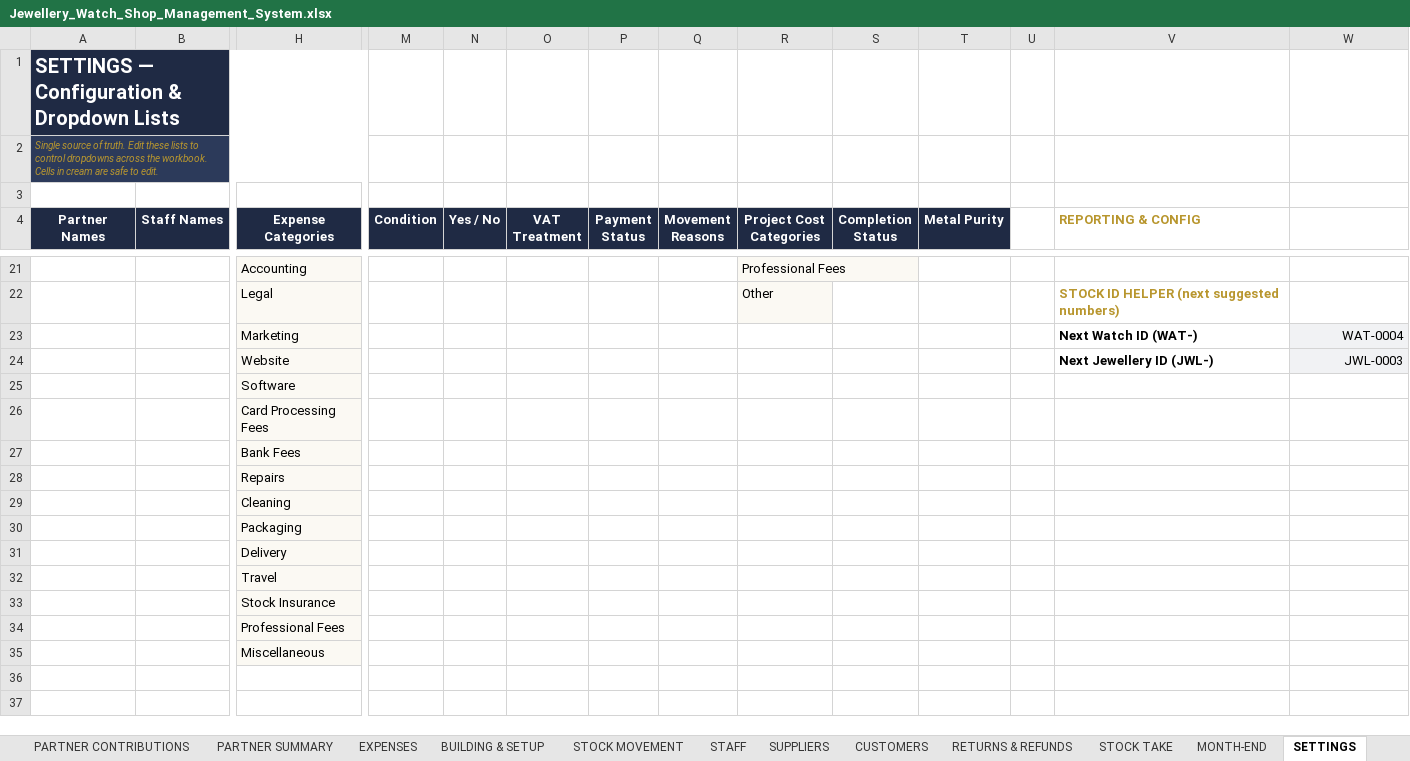
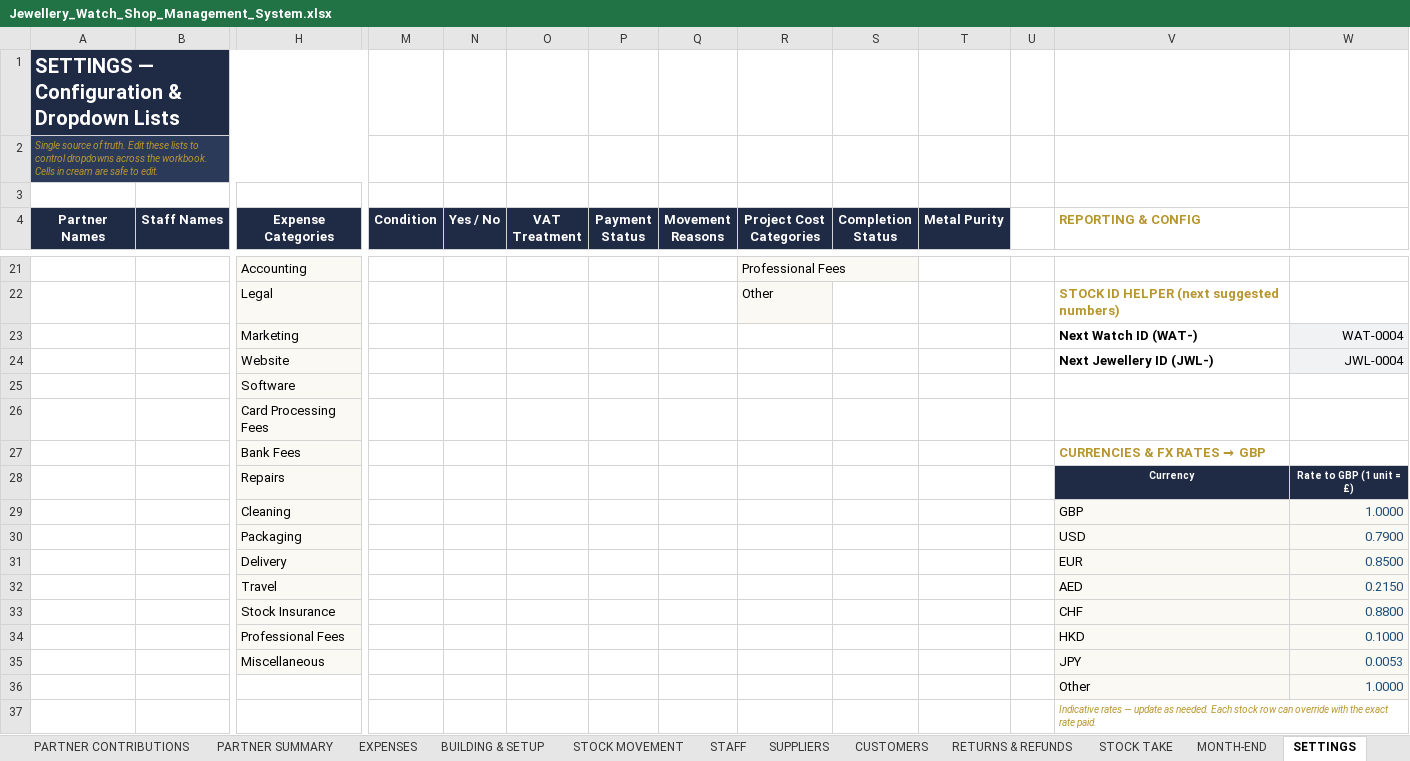
Before and after one commit to mtaghip/MontroFarsi, an Excel workbook: Jewellery_Watch_Shop_Management_System.xlsx, sheet SETTINGS, drawn as a sheet; only a part is shown, gaps mark what is left out; values as stored, in another font and other column widths than the file's, no borders; conditional formats not drawn; removed rows and columns are numbered as before the commit, all else as after; rows hold the shown columns only; the diff names each change by its address in the sheet, - before the commit and + after, or states it on an @@ line.

```diff
--- a/Jewellery_Watch_Shop_Management_System.xlsx (sheet SETTINGS)
+++ b/Jewellery_Watch_Shop_Management_System.xlsx (sheet SETTINGS)
-W24: JWL-0003
+W24: JWL-0004
@@ V27 (REPORTING & CONFIG): (empty) → CURRENCIES & FX RATES → GBP @@
-row 28:  |  | Repairs
-row 29:  |  | Cleaning
-row 30:  |  | Packaging
-row 31:  |  | Delivery
-row 32:  |  | Travel
-row 33:  |  | Stock Insurance
-row 34:  |  | Professional Fees
-row 35:  |  | Miscellaneous
+row 28:  |  | Repairs |  |  |  |  |  |  |  |  |  | Currency | Rate to GBP (1 unit = £)
+row 29:  |  | Cleaning |  |  |  |  |  |  |  |  |  | GBP | 1.0000
+row 30:  |  | Packaging |  |  |  |  |  |  |  |  |  | USD | 0.7900
+row 31:  |  | Delivery |  |  |  |  |  |  |  |  |  | EUR | 0.8500
+row 32:  |  | Travel |  |  |  |  |  |  |  |  |  | AED | 0.2150
+row 33:  |  | Stock Insurance |  |  |  |  |  |  |  |  |  | CHF | 0.8800
+row 34:  |  | Professional Fees |  |  |  |  |  |  |  |  |  | HKD | 0.1000
+row 35:  |  | Miscellaneous |  |  |  |  |  |  |  |  |  | JPY | 0.0053
+row 36:  |  |  |  |  |  |  |  |  |  |  |  | Other | 1.0000
+row 37:  |  |  |  |  |  |  |  |  |  |  |  | Indicative rates — update as needed. Each stock row can override with the exact rate paid.
```
Also changed, not shown: sheet INVENTORY MASTER, sheet JEWELLERY DETAILS, sheet INSTRUCTIONS, sheet DASHBOARD, sheet PARTNER SUMMARY, sheet MONTH-END, 4 more sheets, formulas that keep their value, charts or pictures.
